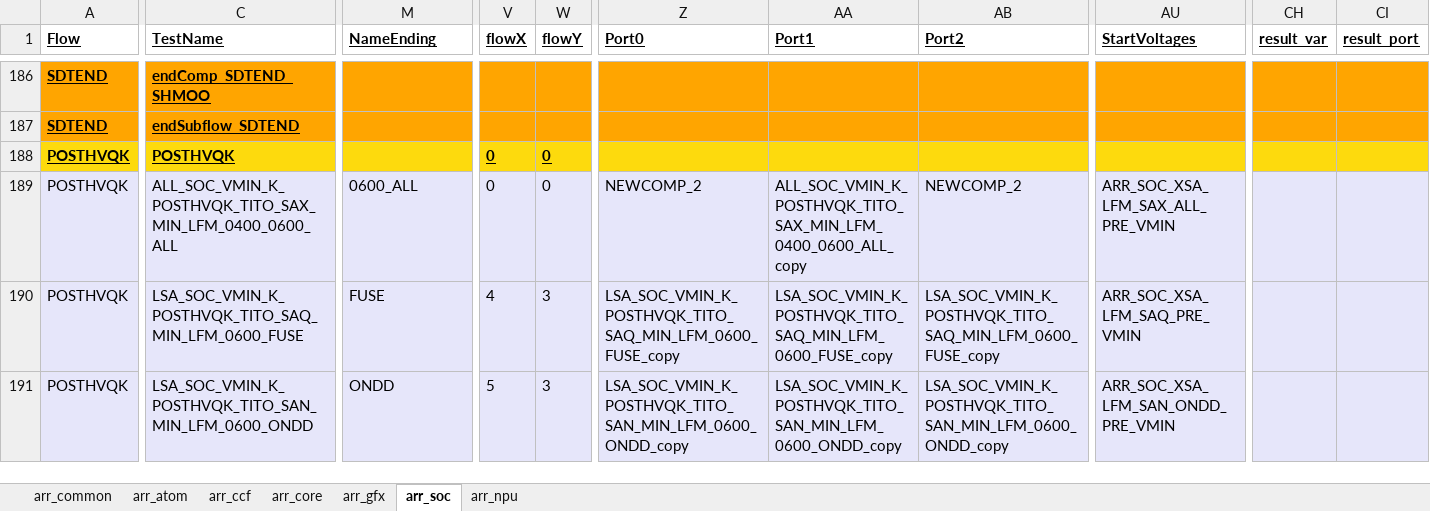
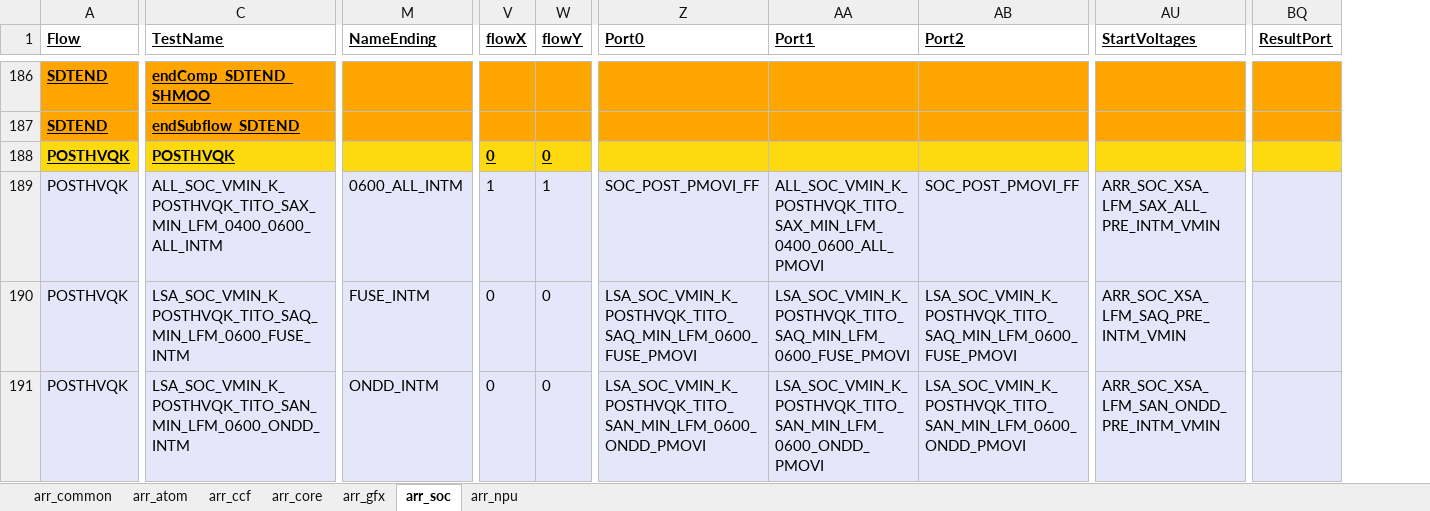
Before and after one commit to eoghanocIntel/lighterFluid, an Excel workbook: lighterFluid/heavierFluidOutputs/heavierExcel_PTL.xlsx, sheet arr_soc, drawn as a sheet; only a part is shown, gaps mark what is left out; values as stored, in another font and other column widths than the file's, no borders; removed rows and columns are numbered as before the commit, all else as after; the diff covers the shown part only; the diff names each change by its address in the sheet, - before the commit and + after, or states it on an @@ line.

```diff
--- a/lighterFluid/heavierFluidOutputs/heavierExcel_PTL.xlsx (sheet arr_soc)
+++ b/lighterFluid/heavierFluidOutputs/heavierExcel_PTL.xlsx (sheet arr_soc)
+column BQ (ResultPort), empty
-column CH (result_var), empty
-column CI (result_port), empty
-C189 (TestName): ALL_SOC_VMIN_K_POSTHVQK_TITO_SAX_MIN_LFM_0400_0600_ALL
+C189 (TestName): ALL_SOC_VMIN_K_POSTHVQK_TITO_SAX_MIN_LFM_0400_0600_ALL_INTM
-M189 (NameEnding): 0600_ALL
+M189 (NameEnding): 0600_ALL_INTM
-V189 (flowX): 0
+V189 (flowX): 1
-W189 (flowY): 0
+W189 (flowY): 1
-Z189 (Port0): NEWCOMP_2
+Z189 (Port0): SOC_POST_PMOVI_FF
-AA189 (Port1): ALL_SOC_VMIN_K_POSTHVQK_TITO_SAX_MIN_LFM_0400_0600_ALL_copy
+AA189 (Port1): ALL_SOC_VMIN_K_POSTHVQK_TITO_SAX_MIN_LFM_0400_0600_ALL_PMOVI
-AB189 (Port2): NEWCOMP_2
+AB189 (Port2): SOC_POST_PMOVI_FF
-AU189 (StartVoltages): ARR_SOC_XSA_LFM_SAX_ALL_PRE_VMIN
+AU189 (StartVoltages): ARR_SOC_XSA_LFM_SAX_ALL_PRE_INTM_VMIN
-C190 (TestName): LSA_SOC_VMIN_K_POSTHVQK_TITO_SAQ_MIN_LFM_0600_FUSE
+C190 (TestName): LSA_SOC_VMIN_K_POSTHVQK_TITO_SAQ_MIN_LFM_0600_FUSE_INTM
-M190 (NameEnding): FUSE
+M190 (NameEnding): FUSE_INTM
-V190 (flowX): 4
+V190 (flowX): 0
-W190:W191 (flowY): 3
+W190:W191 (flowY): 0
-Z190 (Port0): LSA_SOC_VMIN_K_POSTHVQK_TITO_SAQ_MIN_LFM_0600_FUSE_copy
+Z190 (Port0): LSA_SOC_VMIN_K_POSTHVQK_TITO_SAQ_MIN_LFM_0600_FUSE_PMOVI
-AA190 (Port1): LSA_SOC_VMIN_K_POSTHVQK_TITO_SAQ_MIN_LFM_0600_FUSE_copy
+AA190 (Port1): LSA_SOC_VMIN_K_POSTHVQK_TITO_SAQ_MIN_LFM_0600_FUSE_PMOVI
-AB190 (Port2): LSA_SOC_VMIN_K_POSTHVQK_TITO_SAQ_MIN_LFM_0600_FUSE_copy
+AB190 (Port2): LSA_SOC_VMIN_K_POSTHVQK_TITO_SAQ_MIN_LFM_0600_FUSE_PMOVI
-AU190 (StartVoltages): ARR_SOC_XSA_LFM_SAQ_PRE_VMIN
+AU190 (StartVoltages): ARR_SOC_XSA_LFM_SAQ_PRE_INTM_VMIN
-C191 (TestName): LSA_SOC_VMIN_K_POSTHVQK_TITO_SAN_MIN_LFM_0600_ONDD
+C191 (TestName): LSA_SOC_VMIN_K_POSTHVQK_TITO_SAN_MIN_LFM_0600_ONDD_INTM
-M191 (NameEnding): ONDD
+M191 (NameEnding): ONDD_INTM
-V191 (flowX): 5
+V191 (flowX): 0
-Z191 (Port0): LSA_SOC_VMIN_K_POSTHVQK_TITO_SAN_MIN_LFM_0600_ONDD_copy
+Z191 (Port0): LSA_SOC_VMIN_K_POSTHVQK_TITO_SAN_MIN_LFM_0600_ONDD_PMOVI
-AA191 (Port1): LSA_SOC_VMIN_K_POSTHVQK_TITO_SAN_MIN_LFM_0600_ONDD_copy
+AA191 (Port1): LSA_SOC_VMIN_K_POSTHVQK_TITO_SAN_MIN_LFM_0600_ONDD_PMOVI
-AB191 (Port2): LSA_SOC_VMIN_K_POSTHVQK_TITO_SAN_MIN_LFM_0600_ONDD_copy
+AB191 (Port2): LSA_SOC_VMIN_K_POSTHVQK_TITO_SAN_MIN_LFM_0600_ONDD_PMOVI
-AU191 (StartVoltages): ARR_SOC_XSA_LFM_SAN_ONDD_PRE_VMIN
+AU191 (StartVoltages): ARR_SOC_XSA_LFM_SAN_ONDD_PRE_INTM_VMIN
```
Also changed, not shown: 1446 edited cells elsewhere in this sheet, sheet arr_gfx, sheet arr_atom, sheet arr_common, sheet arr_npu, sheet arr_ccf, sheet arr_core, formulas that keep their value, 1 other file.
